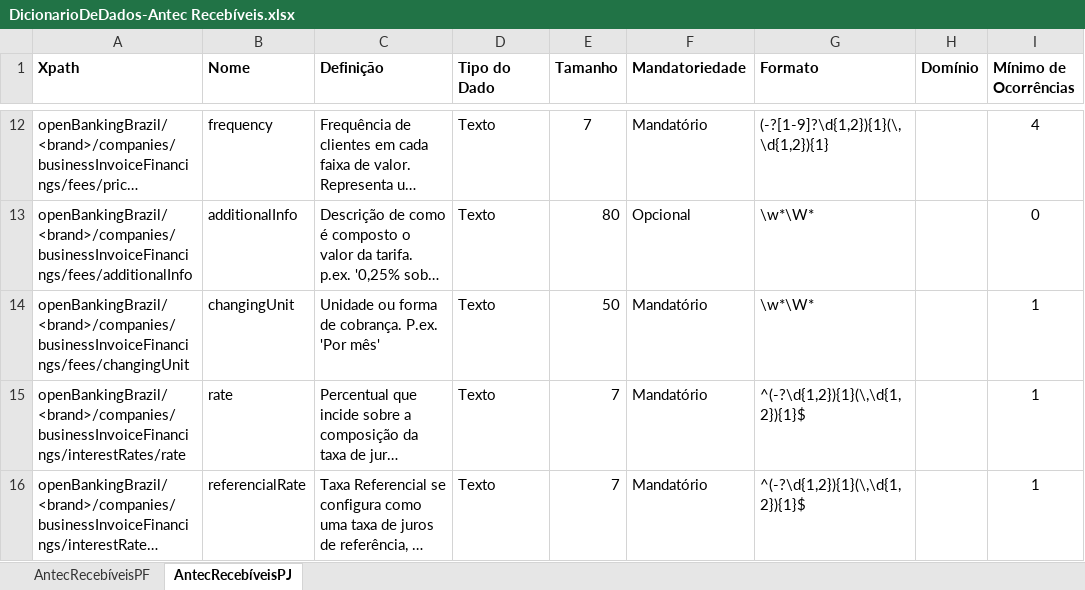
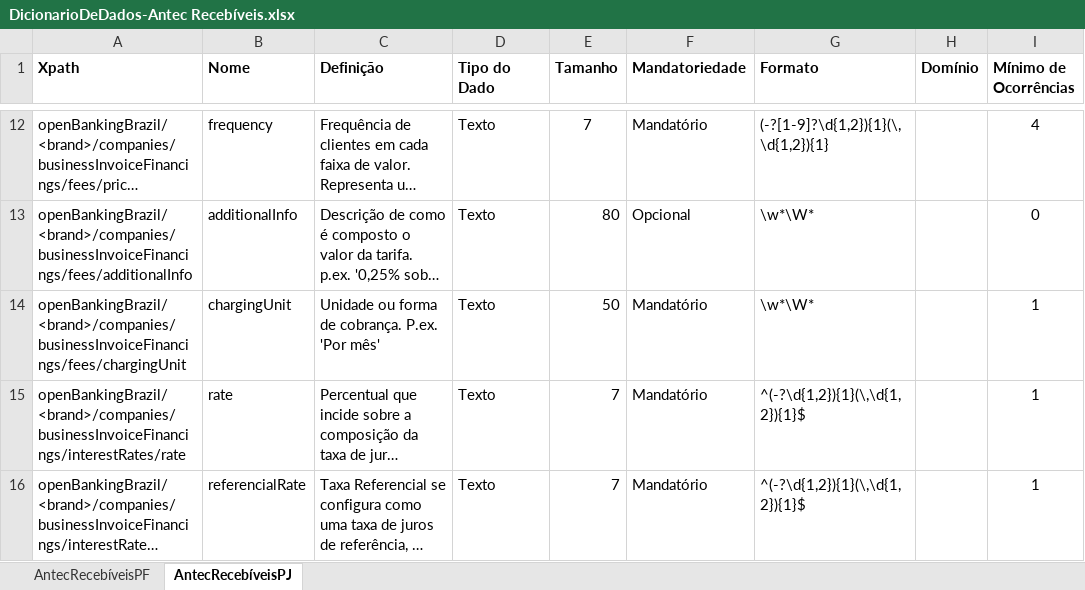
Before and after one commit to OpenBanking-Brasil/areadesenvolvedor, an Excel workbook: DicionarioDeDados-Antec Recebíveis.xlsx, sheet AntecRecebíveisPJ, drawn as a sheet; only a part is shown, gaps mark what is left out; long unchanged cells end in …; values as stored, in another font and other column widths than the file's, no borders; the diff names each change by its address in the sheet, - before the commit and + after, or states it on an @@ line.

```diff
--- a/DicionarioDeDados-Antec Recebíveis.xlsx (sheet AntecRecebíveisPJ)
+++ b/DicionarioDeDados-Antec Recebíveis.xlsx (sheet AntecRecebíveisPJ)
-A14 (Xpath): openBankingBrazil/<brand>/companies/businessInvoiceFinancings/fees/changingUnit
+A14 (Xpath): openBankingBrazil/<brand>/companies/businessInvoiceFinancings/fees/chargingUnit
-B14 (Nome): changingUnit
+B14 (Nome): chargingUnit
```
Also changed, not shown: sheet AntecRecebíveisPF, DicionarioDeDados-Contas-Cartão-Crédito.xlsx, DicionarioDeDados-Contas.xlsx, 2 other files.
